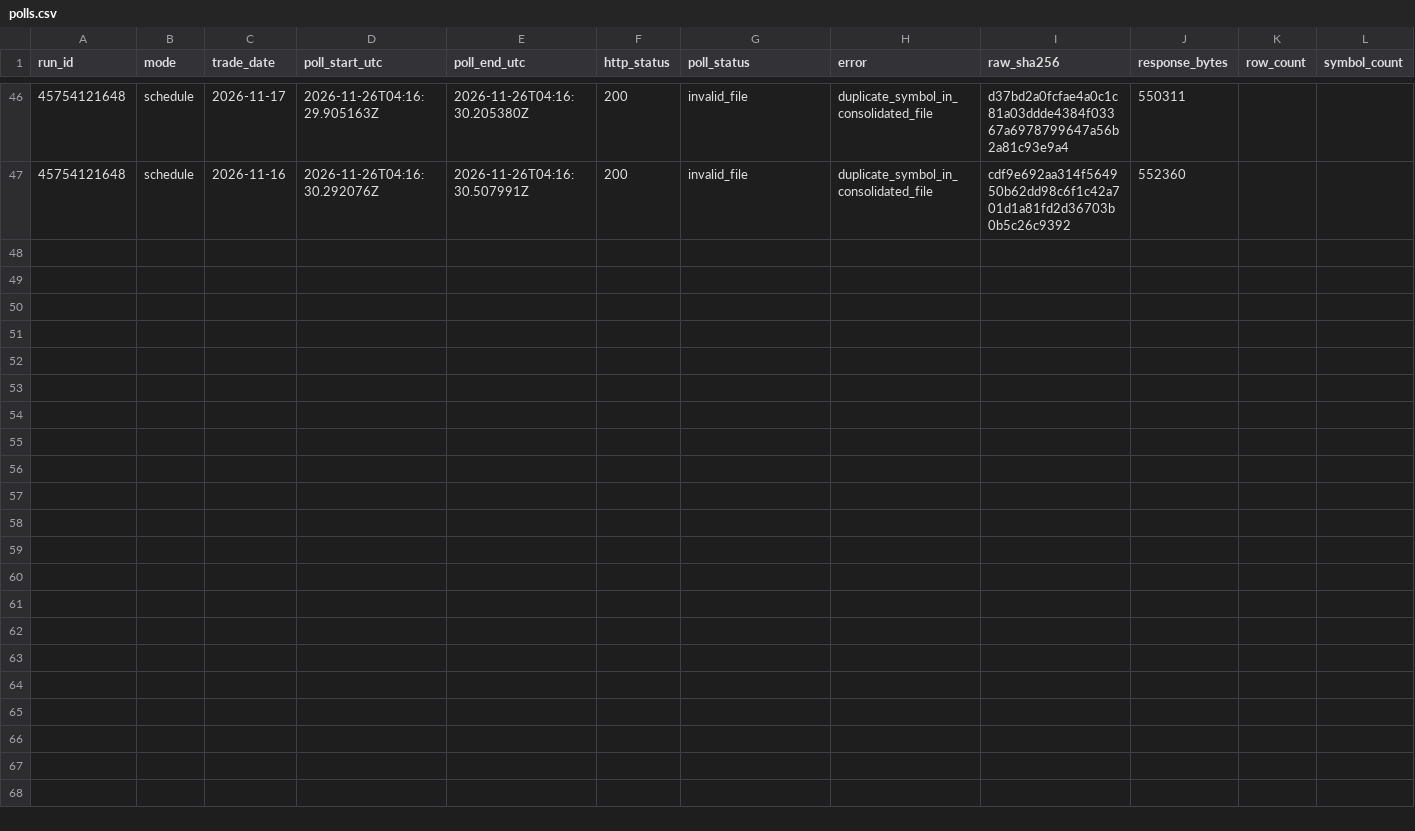
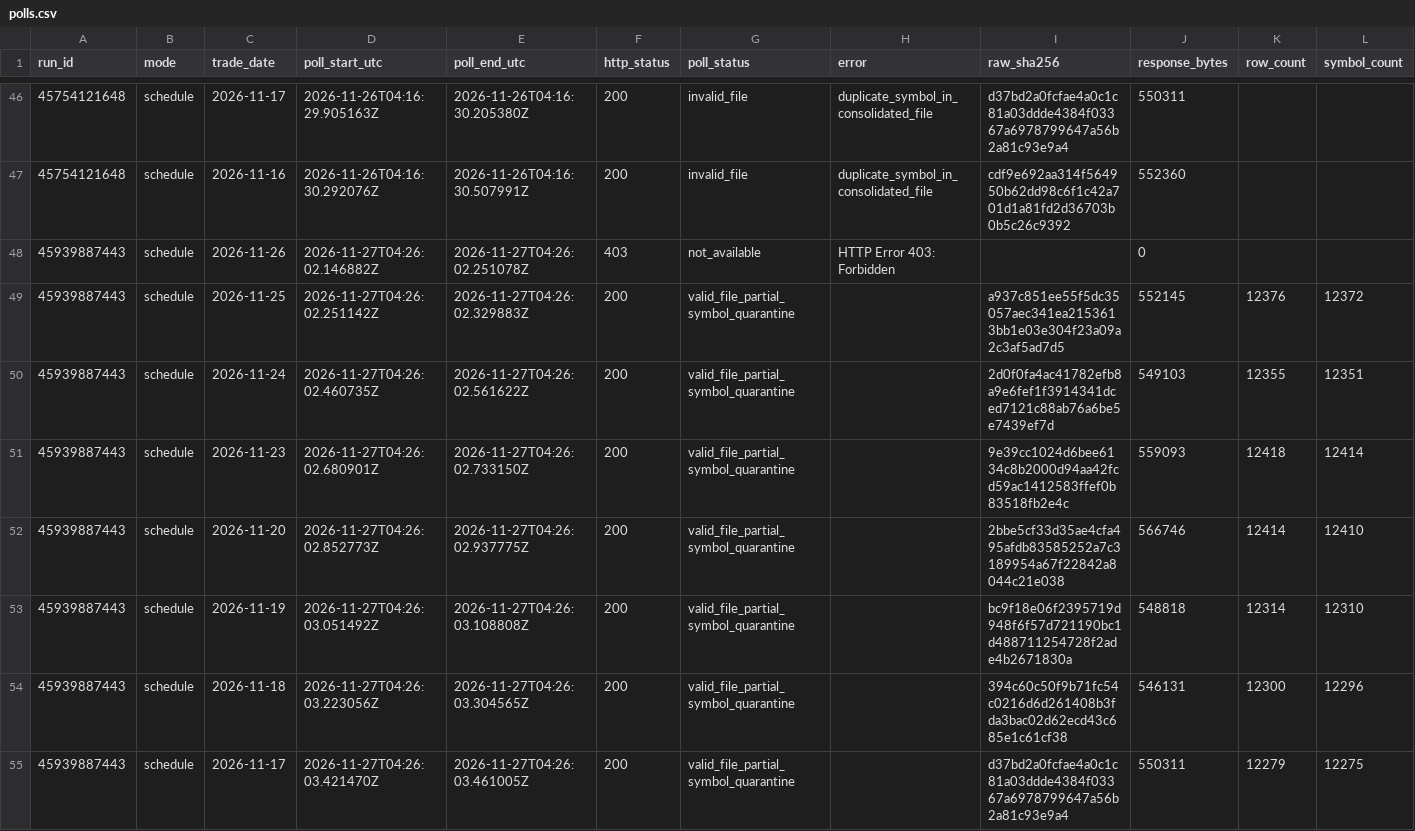
Before and after one commit to jafelix81/NuevaEstrategia, a CSV file: research/data/finra_regsho_daily_first_seen/polls.csv, drawn as a sheet; only a part is shown, gaps mark what is left out; rows hold the shown columns only; the diff names each change by its address in the sheet, - before the commit and + after, or states it on an @@ line.

```diff
--- a/research/data/finra_regsho_daily_first_seen/polls.csv
+++ b/research/data/finra_regsho_daily_first_seen/polls.csv
+row 48: 45939887443 | schedule | 2026-11-26 | 2026-11-27T04:26:02.146882Z | 2026-11-27T04:26:02.251078Z | 403 | not_available | HTTP Error 403: Forbidden |  | 0
+row 49: 45939887443 | schedule | 2026-11-25 | 2026-11-27T04:26:02.251142Z | 2026-11-27T04:26:02.329883Z | 200 | valid_file_partial_symbol_quarantine |  | a937c851ee55f5dc35057aec341ea2153613bb1e03e304f23a09a2c3af5ad7d5 | 552145 | 12376 | 12372
+row 50: 45939887443 | schedule | 2026-11-24 | 2026-11-27T04:26:02.460735Z | 2026-11-27T04:26:02.561622Z | 200 | valid_file_partial_symbol_quarantine |  | 2d0f0fa4ac41782efb8a9e6fef1f3914341dced7121c88ab76a6be5e7439ef7d | 549103 | 12355 | 12351
+row 51: 45939887443 | schedule | 2026-11-23 | 2026-11-27T04:26:02.680901Z | 2026-11-27T04:26:02.733150Z | 200 | valid_file_partial_symbol_quarantine |  | 9e39cc1024d6bee6134c8b2000d94aa42fcd59ac1412583ffef0b83518fb2e4c | 559093 | 12418 | 12414
+row 52: 45939887443 | schedule | 2026-11-20 | 2026-11-27T04:26:02.852773Z | 2026-11-27T04:26:02.937775Z | 200 | valid_file_partial_symbol_quarantine |  | 2bbe5cf33d35ae4cfa495afdb83585252a7c3189954a67f22842a8044c21e038 | 566746 | 12414 | 12410
+row 53: 45939887443 | schedule | 2026-11-19 | 2026-11-27T04:26:03.051492Z | 2026-11-27T04:26:03.108808Z | 200 | valid_file_partial_symbol_quarantine |  | bc9f18e06f2395719d948f6f57d721190bc1d488711254728f2ade4b2671830a | 548818 | 12314 | 12310
+row 54: 45939887443 | schedule | 2026-11-18 | 2026-11-27T04:26:03.223056Z | 2026-11-27T04:26:03.304565Z | 200 | valid_file_partial_symbol_quarantine |  | 394c60c50f9b71fc54c0216d6d261408b3fda3bac02d62ecd43c685e1c61cf38 | 546131 | 12300 | 12296
+row 55: 45939887443 | schedule | 2026-11-17 | 2026-11-27T04:26:03.421470Z | 2026-11-27T04:26:03.461005Z | 200 | valid_file_partial_symbol_quarantine |  | d37bd2a0fcfae4a0c1c81a03ddde4384f03367a6978799647a56b2a81c93e9a4 | 550311 | 12279 | 12275
```
Also changed, not shown: 3 other files.
